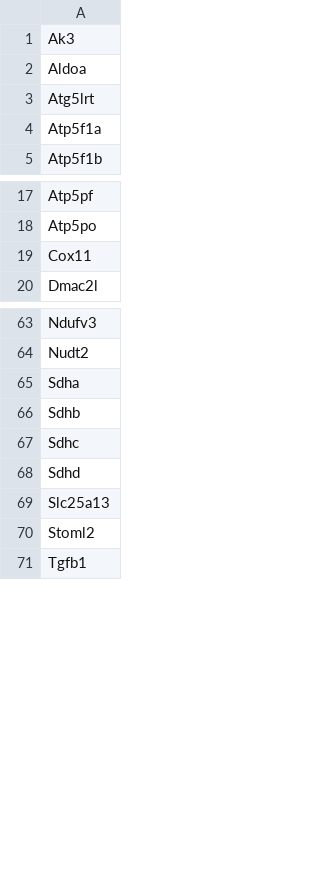
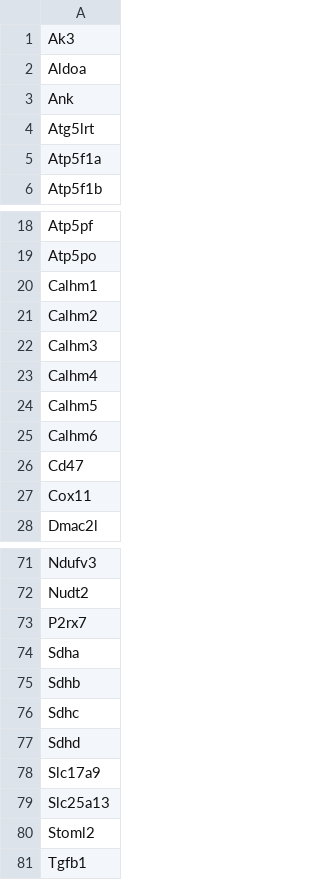
Before and after one commit to abuendia/spatial-prop, a CSV file: pairs/production_atp.csv, drawn as a sheet; only a part is shown, gaps mark what is left out; the diff names each change by its address in the sheet, - before the commit and + after, or states it on an @@ line.

```diff
--- a/pairs/production_atp.csv
+++ b/pairs/production_atp.csv
+row 3: Ank
+row 20: Calhm1
+row 21: Calhm2
+row 22: Calhm3
+row 23: Calhm4
+row 24: Calhm5
+row 25: Calhm6
+row 26: Cd47
+row 73: P2rx7
+row 78: Slc17a9
```
Also changed, not shown: pairs/production_amino_acid.csv, pairs/production_lipid.csv, 30 other files.
